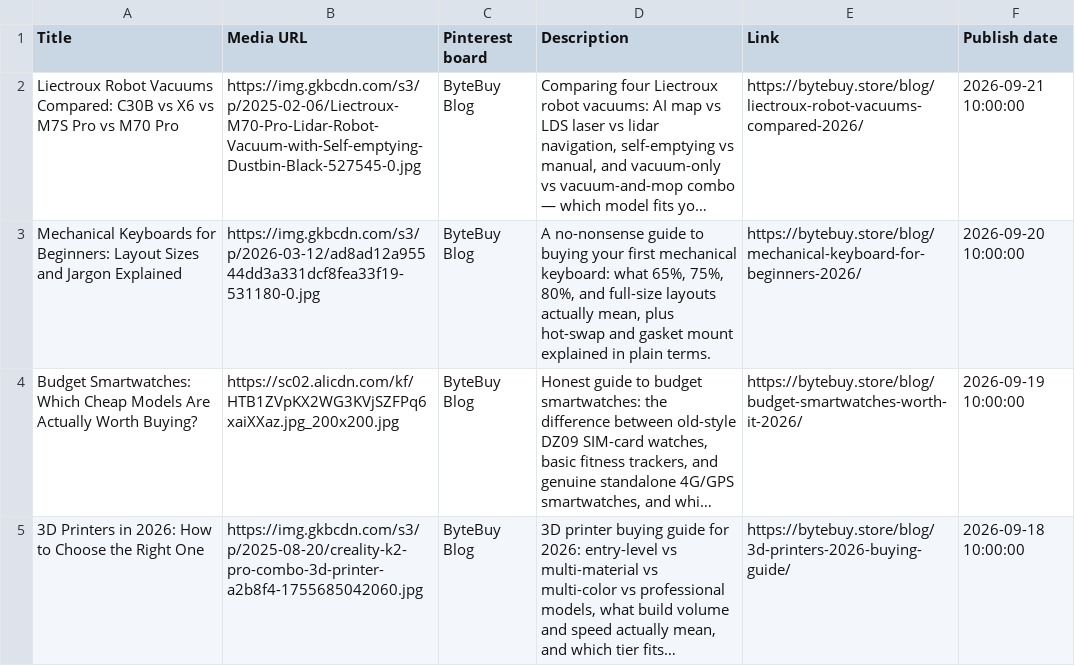
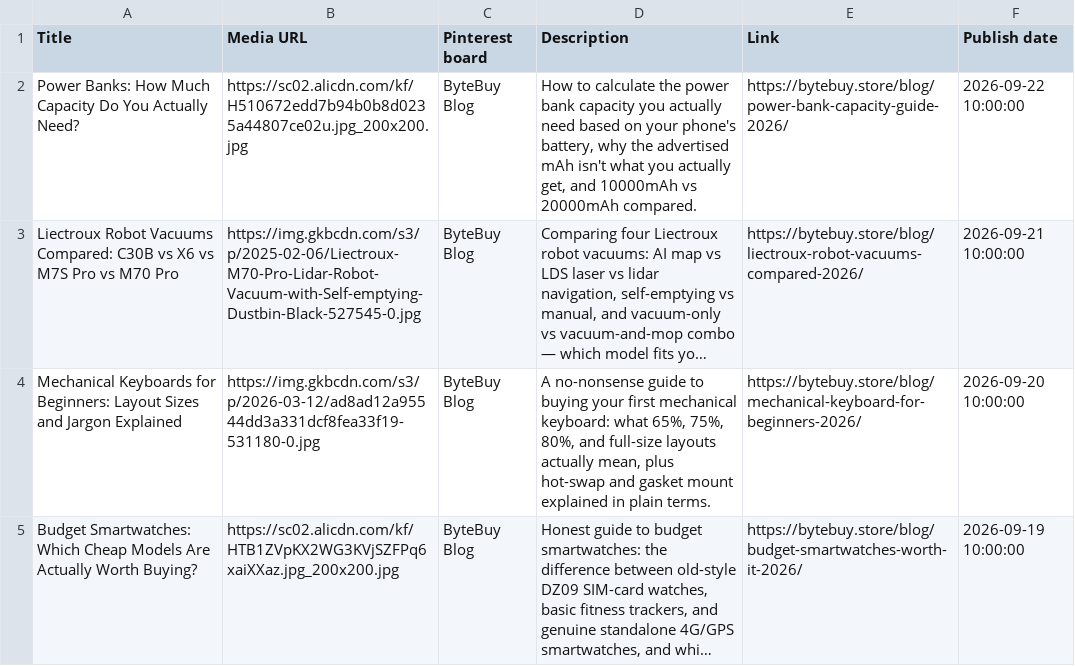
Before and after one commit to artpil/bytebuy, a CSV file: pinterest-articles.CSV, drawn as a sheet; only a part is shown; the shorter side is filled out with more unchanged rows; long unchanged cells end in …; the diff names each change by its address in the sheet, - before the commit and + after, or states it on an @@ line.

```diff
--- a/pinterest-articles.CSV
+++ b/pinterest-articles.CSV
+row 2: Power Banks: How Much Capacity Do You Actually Need? | https://sc02.alicdn.com/kf/H510672edd7b94b0b8d0235a44807ce02u.jpg_200x200.jpg | ByteBuy Blog | How to calculate the power bank capacity you actually need based on your phone's battery, why the advertised mAh isn't what you actually get, and 10000mAh vs 20000mAh compared. | https://bytebuy.store/blog/power-bank-capacity-guide-2026/ | 2026-09-22 10:00:00
```
Also changed, not shown: 10 other files.
